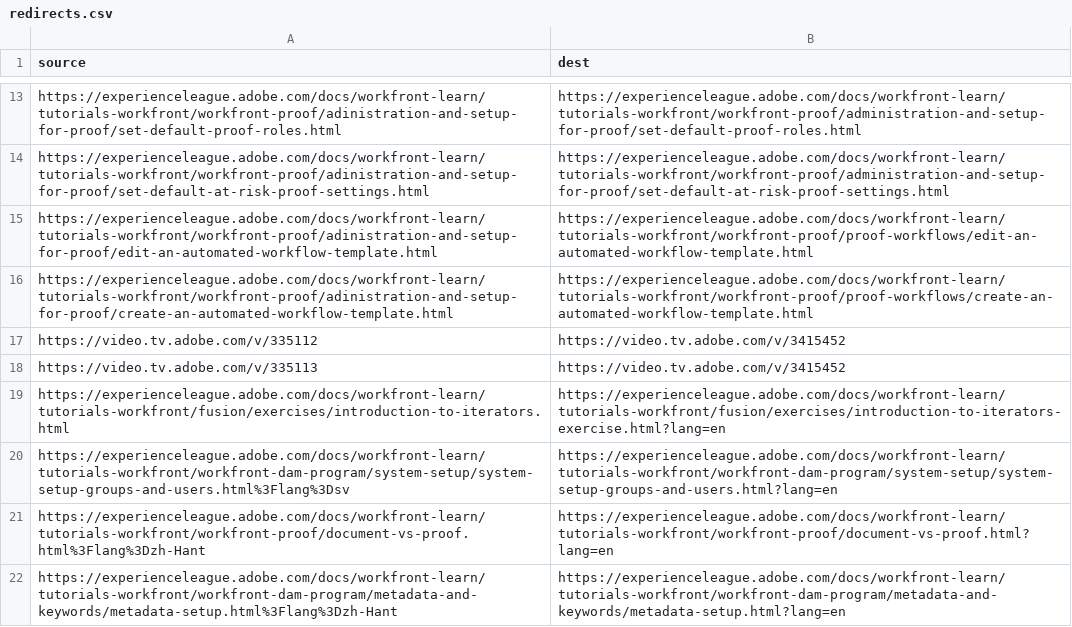
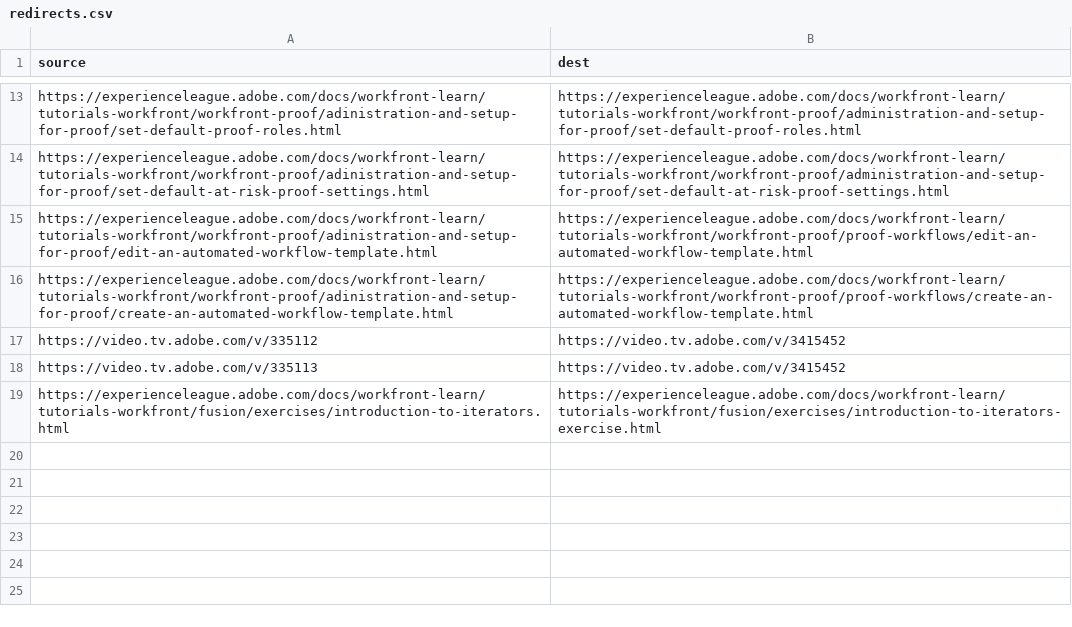
Before and after one commit to AdobeDocs/workfront-learn.es-ES, a CSV file: redirects.csv, drawn as a sheet; only a part is shown, gaps mark what is left out.

Commit message:
Sync non localizable files for core commit 4d5be084b4865b4eb8f0384f6fa0f88b03cb553d

```diff
--- a/redirects.csv
+++ b/redirects.csv
@@ -18,5 +18,2 @@ https://video.tv.adobe.com/v/335112,https://video.tv.adobe.com/v/3415452
 https://video.tv.adobe.com/v/335113,https://video.tv.adobe.com/v/3415452
-https://experienceleague.adobe.com/docs/workfront-learn/tutorials-workfront/fusion/exercises/introduction-to-iterators.html,https://experienceleague.adobe.com/docs/workfront-learn/tutorials-workfront/fusion/exercises/introduction-to-iterators-exercise.html?lang=en
-https://experienceleague.adobe.com/docs/workfront-learn/tutorials-workfront/workfront-dam-program/system-setup/system-setup-groups-and-users.html%3Flang%3Dsv,https://experienceleague.adobe.com/docs/workfront-learn/tutorials-workfront/workfront-dam-program/system-setup/system-setup-groups-and-users.html?lang=en
-https://experienceleague.adobe.com/docs/workfront-learn/tutorials-workfront/workfront-proof/document-vs-proof.html%3Flang%3Dzh-Hant,https://experienceleague.adobe.com/docs/workfront-learn/tutorials-workfront/workfront-proof/document-vs-proof.html?lang=en
-https://experienceleague.adobe.com/docs/workfront-learn/tutorials-workfront/workfront-dam-program/metadata-and-keywords/metadata-setup.html%3Flang%3Dzh-Hant,https://experienceleague.adobe.com/docs/workfront-learn/tutorials-workfront/workfront-dam-program/metadata-and-keywords/metadata-setup.html?lang=en
+https://experienceleague.adobe.com/docs/workfront-learn/tutorials-workfront/fusion/exercises/introduction-to-iterators.html,https://experienceleague.adobe.com/docs/workfront-learn/tutorials-workfront/fusion/exercises/introduction-to-iterators-exercise.html
```
